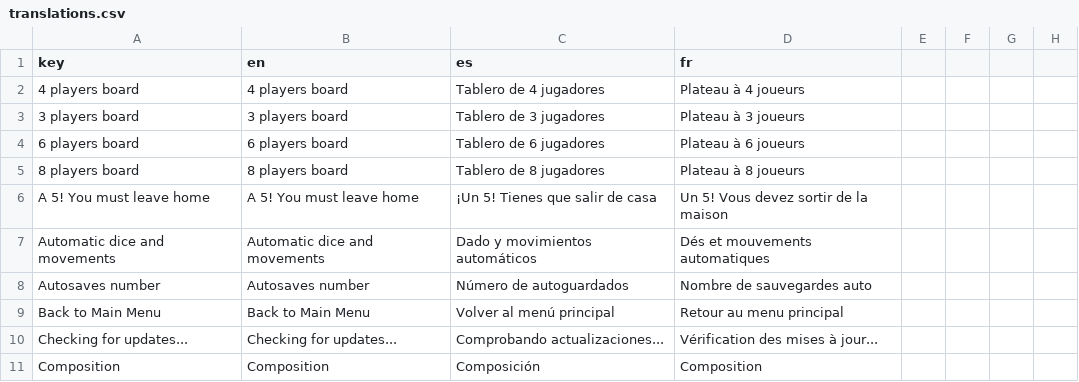
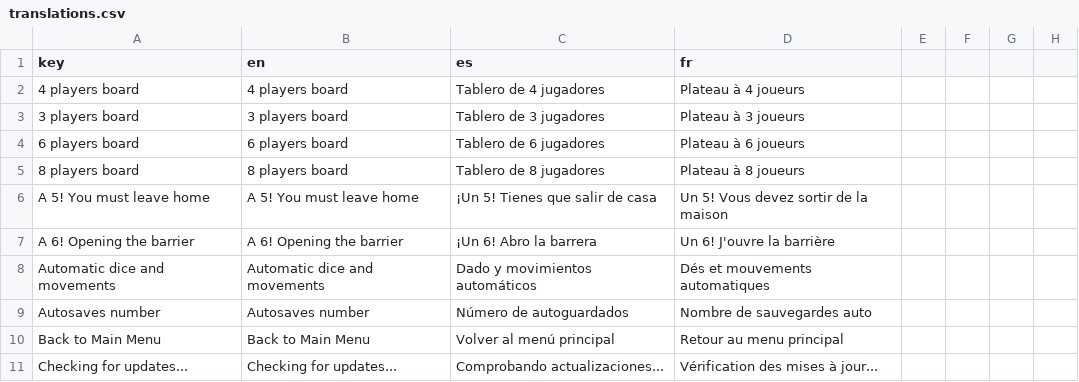
Before and after one commit to turulomio/gdparchis, a CSV file: i18n/translations.csv, drawn as a sheet; only a part is shown; the shorter side is filled out with more unchanged rows.

Commit message:
Added notification message when forced to open a barrier on rolling a 6 (#136)

```diff
--- a/i18n/translations.csv
+++ b/i18n/translations.csv
@@ -6,2 +6,3 @@ key,en,es,fr
 A 5! You must leave home,A 5! You must leave home,¡Un 5! Tienes que salir de casa,Un 5! Vous devez sortir de la maison
+A 6! Opening the barrier,A 6! Opening the barrier,¡Un 6! Abro la barrera,Un 6! J'ouvre la barrière
 Automatic dice and movements,Automatic dice and movements,Dado y movimientos automáticos,Dés et mouvements automatiques
```
Also changed, not shown: 6 other files.
